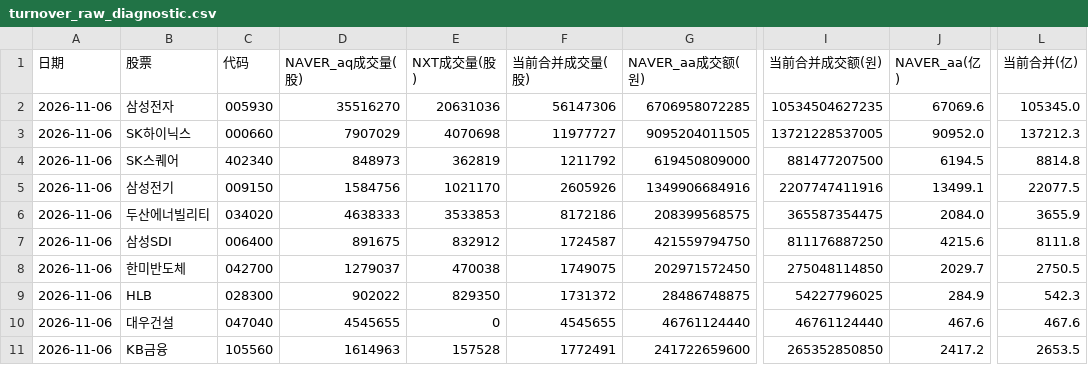
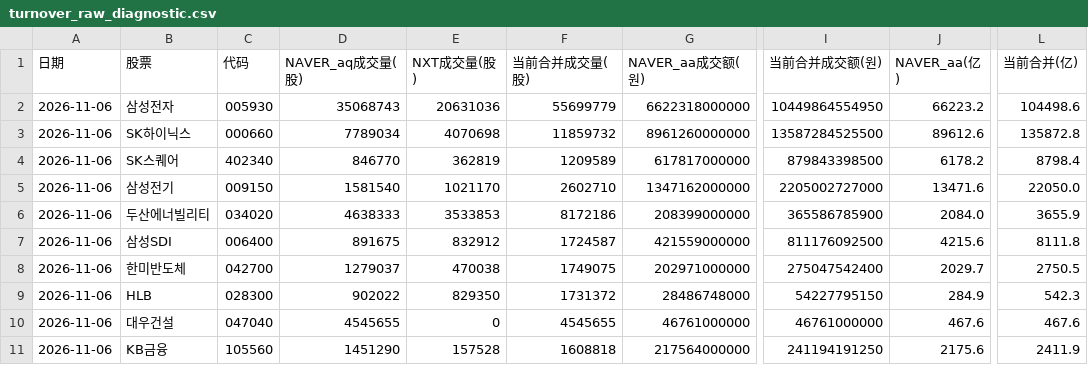
Before and after one commit to Gyn19940404/korea-mode2-screener, a CSV file: turnover_raw_diagnostic.csv, drawn as a sheet; only a part is shown, gaps mark what is left out; the diff names each change by its address in the sheet, - before the commit and + after, or states it on an @@ line.

```diff
--- a/turnover_raw_diagnostic.csv
+++ b/turnover_raw_diagnostic.csv
-D2 (NAVER_aq成交量(股)): 35516270
+D2 (NAVER_aq成交量(股)): 35068743
-F2 (当前合并成交量(股)): 56147306
+F2 (当前合并成交量(股)): 55699779
-G2 (NAVER_aa成交额(원)): 6706958072285
+G2 (NAVER_aa成交额(원)): 6622318000000
-I2 (当前合并成交额(원)): 10534504627235
+I2 (当前合并成交额(원)): 10449864554950
-J2 (NAVER_aa(亿)): 67069.6
+J2 (NAVER_aa(亿)): 66223.2
-L2 (当前合并(亿)): 105345.0
+L2 (当前合并(亿)): 104498.6
-D3 (NAVER_aq成交量(股)): 7907029
+D3 (NAVER_aq成交量(股)): 7789034
-F3 (当前合并成交量(股)): 11977727
+F3 (当前合并成交量(股)): 11859732
-G3 (NAVER_aa成交额(원)): 9095204011505
+G3 (NAVER_aa成交额(원)): 8961260000000
-I3 (当前合并成交额(원)): 13721228537005
+I3 (当前合并成交额(원)): 13587284525500
-J3 (NAVER_aa(亿)): 90952.0
+J3 (NAVER_aa(亿)): 89612.6
-L3 (当前合并(亿)): 137212.3
+L3 (当前合并(亿)): 135872.8
-D4 (NAVER_aq成交量(股)): 848973
+D4 (NAVER_aq成交量(股)): 846770
-F4 (当前合并成交量(股)): 1211792
+F4 (当前合并成交量(股)): 1209589
-G4 (NAVER_aa成交额(원)): 619450809000
+G4 (NAVER_aa成交额(원)): 617817000000
-I4 (当前合并成交额(원)): 881477207500
+I4 (当前合并成交额(원)): 879843398500
-J4 (NAVER_aa(亿)): 6194.5
+J4 (NAVER_aa(亿)): 6178.2
-L4 (当前合并(亿)): 8814.8
+L4 (当前合并(亿)): 8798.4
-D5 (NAVER_aq成交量(股)): 1584756
+D5 (NAVER_aq成交量(股)): 1581540
-F5 (当前合并成交量(股)): 2605926
+F5 (当前合并成交量(股)): 2602710
-G5 (NAVER_aa成交额(원)): 1349906684916
+G5 (NAVER_aa成交额(원)): 1347162000000
-I5 (当前合并成交额(원)): 2207747411916
+I5 (当前合并成交额(원)): 2205002727000
-J5 (NAVER_aa(亿)): 13499.1
+J5 (NAVER_aa(亿)): 13471.6
-L5 (当前合并(亿)): 22077.5
+L5 (当前合并(亿)): 22050.0
-G6 (NAVER_aa成交额(원)): 208399568575
+G6 (NAVER_aa成交额(원)): 208399000000
-I6 (当前合并成交额(원)): 365587354475
+I6 (当前合并成交额(원)): 365586785900
-G7 (NAVER_aa成交额(원)): 421559794750
+G7 (NAVER_aa成交额(원)): 421559000000
-I7 (当前合并成交额(원)): 811176887250
+I7 (当前合并成交额(원)): 811176092500
-G8 (NAVER_aa成交额(원)): 202971572450
+G8 (NAVER_aa成交额(원)): 202971000000
-I8 (当前合并成交额(원)): 275048114850
+I8 (当前合并成交额(원)): 275047542400
-G9 (NAVER_aa成交额(원)): 28486748875
+G9 (NAVER_aa成交额(원)): 28486748000
-I9 (当前合并成交额(원)): 54227796025
+I9 (当前合并成交额(원)): 54227795150
-G10 (NAVER_aa成交额(원)): 46761124440
+G10 (NAVER_aa成交额(원)): 46761000000
-I10 (当前合并成交额(원)): 46761124440
+I10 (当前合并成交额(원)): 46761000000
-D11 (NAVER_aq成交量(股)): 1614963
+D11 (NAVER_aq成交量(股)): 1451290
-F11 (当前合并成交量(股)): 1772491
+F11 (当前合并成交量(股)): 1608818
-G11 (NAVER_aa成交额(원)): 241722659600
+G11 (NAVER_aa成交额(원)): 217564000000
-I11 (当前合并成交额(원)): 265352850850
+I11 (当前合并成交额(원)): 241194191250
-J11 (NAVER_aa(亿)): 2417.2
+J11 (NAVER_aa(亿)): 2175.6
-L11 (当前合并(亿)): 2653.5
+L11 (当前合并(亿)): 2411.9
```
Also changed, not shown: trading_status_diagnostic.csv, 4 other files.
